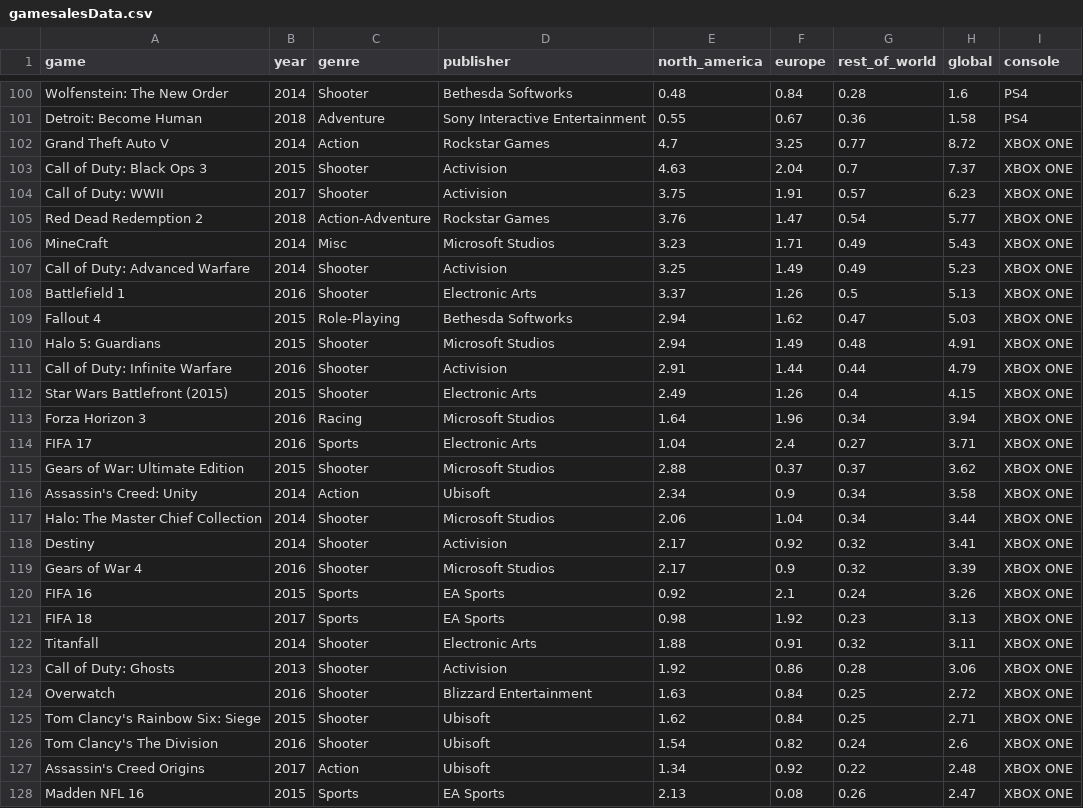
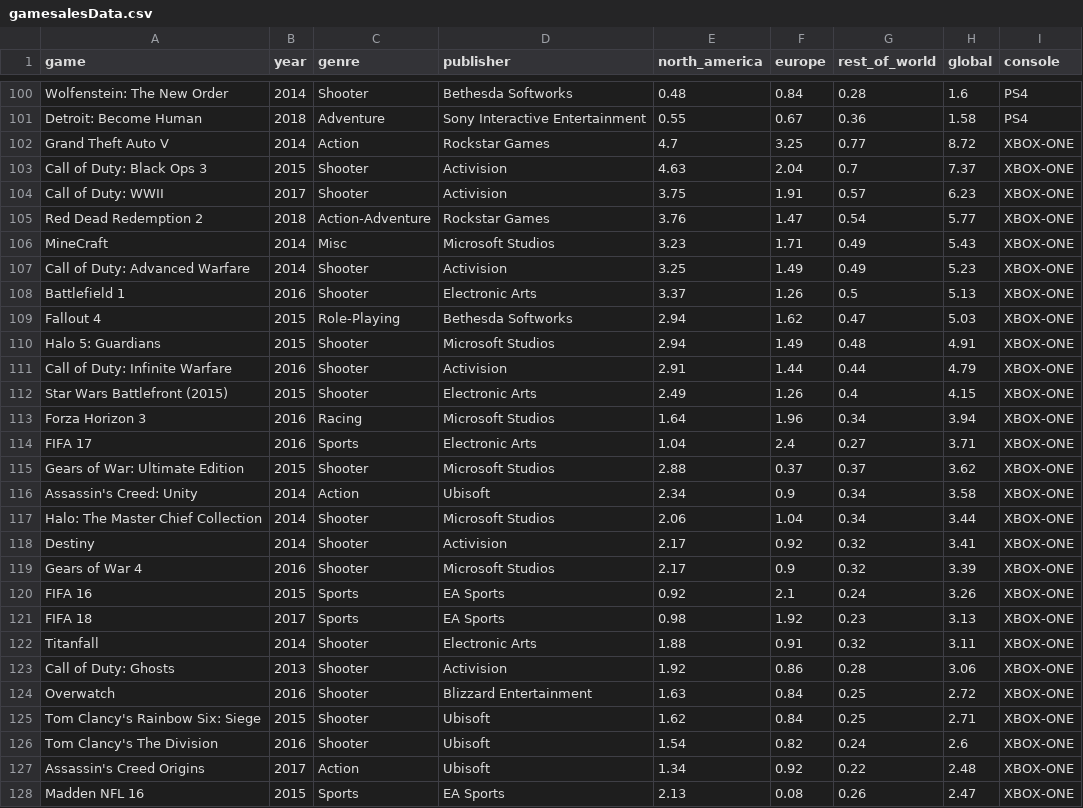
Before and after one commit to Code-Institute-Submissions/milestone_2_Game_Sales_Dashboard, a CSV file: data/gamesalesData.csv, drawn as a sheet; only a part is shown, gaps mark what is left out; the diff covers the shown part only.

```diff
--- a/data/gamesalesData.csv
+++ b/data/gamesalesData.csv
@@ -101,28 +101,28 @@ Wolfenstein: The New Order,2014,Shooter,Bethesda Softworks,0.48,0.84,0.28,1.6,PS
 Detroit: Become Human,2018,Adventure,Sony Interactive Entertainment,0.55,0.67,0.36,1.58,PS4
-Grand Theft Auto V,2014,Action,Rockstar Games,4.7,3.25,0.77,8.72,XBOX ONE
-Call of Duty: Black Ops 3,2015,Shooter,Activision,4.63,2.04,0.7,7.37,XBOX ONE
-Call of Duty: WWII,2017,Shooter,Activision,3.75,1.91,0.57,6.23,XBOX ONE
-Red Dead Redemption 2,2018,Action-Adventure,Rockstar Games,3.76,1.47,0.54,5.77,XBOX ONE
-MineCraft,2014,Misc,Microsoft Studios,3.23,1.71,0.49,5.43,XBOX ONE
-Call of Duty: Advanced Warfare,2014,Shooter,Activision,3.25,1.49,0.49,5.23,XBOX ONE
-Battlefield 1,2016,Shooter,Electronic Arts,3.37,1.26,0.5,5.13,XBOX ONE
-Fallout 4,2015,Role-Playing,Bethesda Softworks,2.94,1.62,0.47,5.03,XBOX ONE
-Halo 5: Guardians,2015,Shooter,Microsoft Studios,2.94,1.49,0.48,4.91,XBOX ONE
-Call of Duty: Infinite Warfare,2016,Shooter,Activision,2.91,1.44,0.44,4.79,XBOX ONE
-Star Wars Battlefront (2015),2015,Shooter,Electronic Arts,2.49,1.26,0.4,4.15,XBOX ONE
-Forza Horizon 3,2016,Racing,Microsoft Studios,1.64,1.96,0.34,3.94,XBOX ONE
-FIFA 17,2016,Sports,Electronic Arts,1.04,2.4,0.27,3.71,XBOX ONE
-Gears of War: Ultimate Edition,2015,Shooter,Microsoft Studios,2.88,0.37,0.37,3.62,XBOX ONE
-Assassin's Creed: Unity,2014,Action,Ubisoft,2.34,0.9,0.34,3.58,XBOX ONE
-Halo: The Master Chief Collection,2014,Shooter,Microsoft Studios,2.06,1.04,0.34,3.44,XBOX ONE
-Destiny,2014,Shooter,Activision,2.17,0.92,0.32,3.41,XBOX ONE
-Gears of War 4,2016,Shooter,Microsoft Studios,2.17,0.9,0.32,3.39,XBOX ONE
-FIFA 16,2015,Sports,EA Sports,0.92,2.1,0.24,3.26,XBOX ONE
-FIFA 18,2017,Sports,EA Sports,0.98,1.92,0.23,3.13,XBOX ONE
-Titanfall,2014,Shooter,Electronic Arts,1.88,0.91,0.32,3.11,XBOX ONE
-Call of Duty: Ghosts,2013,Shooter,Activision,1.92,0.86,0.28,3.06,XBOX ONE
-Overwatch,2016,Shooter,Blizzard Entertainment,1.63,0.84,0.25,2.72,XBOX ONE
-Tom Clancy's Rainbow Six: Siege,2015,Shooter,Ubisoft,1.62,0.84,0.25,2.71,XBOX ONE
-Tom Clancy's The Division,2016,Shooter,Ubisoft,1.54,0.82,0.24,2.6,XBOX ONE
-Assassin's Creed Origins,2017,Action,Ubisoft,1.34,0.92,0.22,2.48,XBOX ONE
-Madden NFL 16,2015,Sports,EA Sports,2.13,0.08,0.26,2.47,XBOX ONE
+Grand Theft Auto V,2014,Action,Rockstar Games,4.7,3.25,0.77,8.72,XBOX-ONE
+Call of Duty: Black Ops 3,2015,Shooter,Activision,4.63,2.04,0.7,7.37,XBOX-ONE
+Call of Duty: WWII,2017,Shooter,Activision,3.75,1.91,0.57,6.23,XBOX-ONE
+Red Dead Redemption 2,2018,Action-Adventure,Rockstar Games,3.76,1.47,0.54,5.77,XBOX-ONE
+MineCraft,2014,Misc,Microsoft Studios,3.23,1.71,0.49,5.43,XBOX-ONE
+Call of Duty: Advanced Warfare,2014,Shooter,Activision,3.25,1.49,0.49,5.23,XBOX-ONE
+Battlefield 1,2016,Shooter,Electronic Arts,3.37,1.26,0.5,5.13,XBOX-ONE
+Fallout 4,2015,Role-Playing,Bethesda Softworks,2.94,1.62,0.47,5.03,XBOX-ONE
+Halo 5: Guardians,2015,Shooter,Microsoft Studios,2.94,1.49,0.48,4.91,XBOX-ONE
+Call of Duty: Infinite Warfare,2016,Shooter,Activision,2.91,1.44,0.44,4.79,XBOX-ONE
+Star Wars Battlefront (2015),2015,Shooter,Electronic Arts,2.49,1.26,0.4,4.15,XBOX-ONE
+Forza Horizon 3,2016,Racing,Microsoft Studios,1.64,1.96,0.34,3.94,XBOX-ONE
+FIFA 17,2016,Sports,Electronic Arts,1.04,2.4,0.27,3.71,XBOX-ONE
+Gears of War: Ultimate Edition,2015,Shooter,Microsoft Studios,2.88,0.37,0.37,3.62,XBOX-ONE
+Assassin's Creed: Unity,2014,Action,Ubisoft,2.34,0.9,0.34,3.58,XBOX-ONE
+Halo: The Master Chief Collection,2014,Shooter,Microsoft Studios,2.06,1.04,0.34,3.44,XBOX-ONE
+Destiny,2014,Shooter,Activision,2.17,0.92,0.32,3.41,XBOX-ONE
+Gears of War 4,2016,Shooter,Microsoft Studios,2.17,0.9,0.32,3.39,XBOX-ONE
+FIFA 16,2015,Sports,EA Sports,0.92,2.1,0.24,3.26,XBOX-ONE
+FIFA 18,2017,Sports,EA Sports,0.98,1.92,0.23,3.13,XBOX-ONE
+Titanfall,2014,Shooter,Electronic Arts,1.88,0.91,0.32,3.11,XBOX-ONE
+Call of Duty: Ghosts,2013,Shooter,Activision,1.92,0.86,0.28,3.06,XBOX-ONE
+Overwatch,2016,Shooter,Blizzard Entertainment,1.63,0.84,0.25,2.72,XBOX-ONE
+Tom Clancy's Rainbow Six: Siege,2015,Shooter,Ubisoft,1.62,0.84,0.25,2.71,XBOX-ONE
+Tom Clancy's The Division,2016,Shooter,Ubisoft,1.54,0.82,0.24,2.6,XBOX-ONE
+Assassin's Creed Origins,2017,Action,Ubisoft,1.34,0.92,0.22,2.48,XBOX-ONE
+Madden NFL 16,2015,Sports,EA Sports,2.13,0.08,0.26,2.47,XBOX-ONE
```
Also changed, not shown: 89 edited cells elsewhere in this file.
